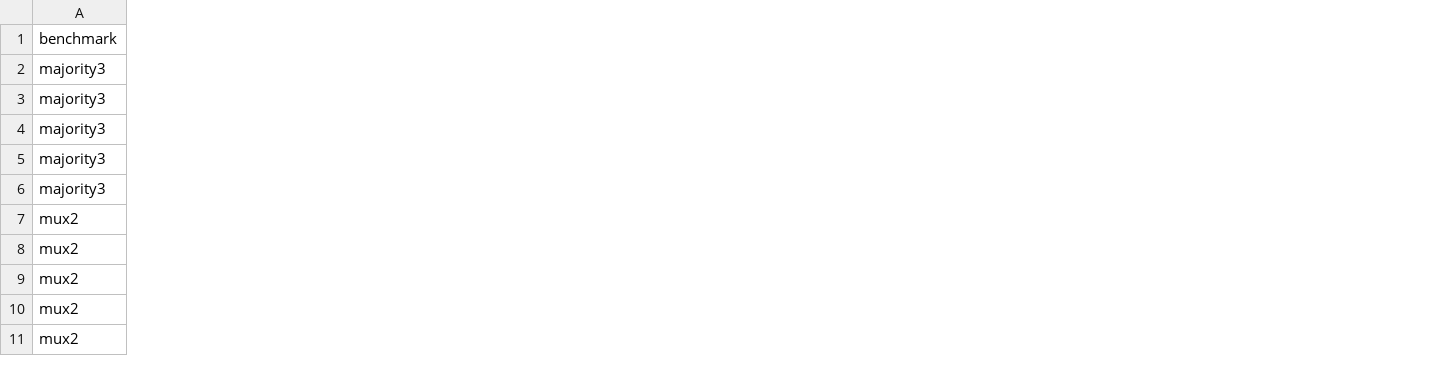
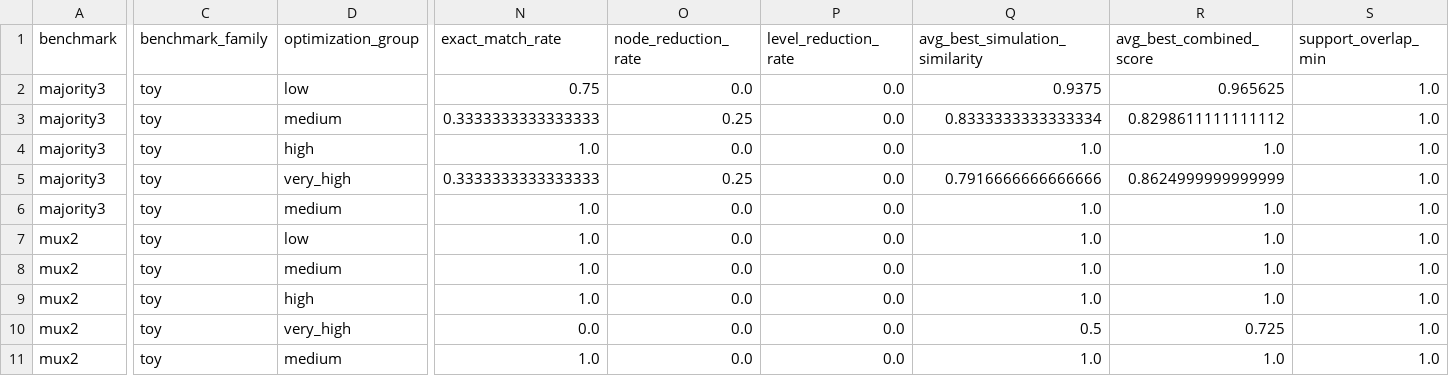
Before and after one commit to stefi19/aig_optimization_experiments, a CSV file: results/summary_metrics.csv, drawn as a sheet; only a part is shown, gaps mark what is left out; the diff covers the shown part only; the diff names each change by its address in the sheet, - before the commit and + after, or states it on an @@ line.

```diff
--- a/results/summary_metrics.csv
+++ b/results/summary_metrics.csv
+column C (benchmark_family), rows 2-11: all toy
+column D (optimization_group), rows 2-11: low | medium | high | very_high | medium | low | medium | high | very_high | medium
+column N (exact_match_rate), rows 2-11: 0.75 | 0.3333333333333333 | 1.0 | 0.3333333333333333 | 1.0 | 1.0 | 1.0 | 1.0 | 0.0 | 1.0
+column O (node_reduction_rate), rows 2-11: 0.0 | 0.25 | 0.0 | 0.25 | 0.0 | 0.0 | 0.0 | 0.0 | 0.0 | 0.0
+column P (level_reduction_rate), rows 2-11: all 0.0
+column Q (avg_best_simulation_similarity), rows 2-11: 0.9375 | 0.8333333333333334 | 1.0 | 0.7916666666666666 | 1.0 | 1.0 | 1.0 | 1.0 | 0.5 | 1.0
+column R (avg_best_combined_score), rows 2-11: 0.965625 | 0.8298611111111112 | 1.0 | 0.8624999999999999 | 1.0 | 1.0 | 1.0 | 1.0 | 0.725 | 1.0
+column S (support_overlap_min), rows 2-11: all 1.0
```
Also changed, not shown: 2 added columns elsewhere in this file, results/ablation_summary.csv, results/sat_refinement_candidates.csv, 24 other files.
